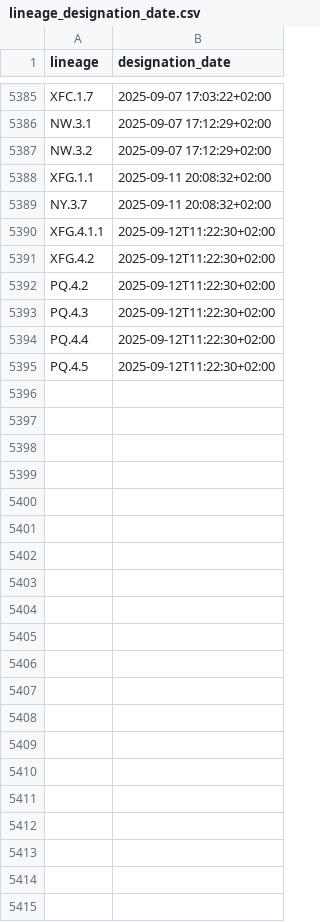
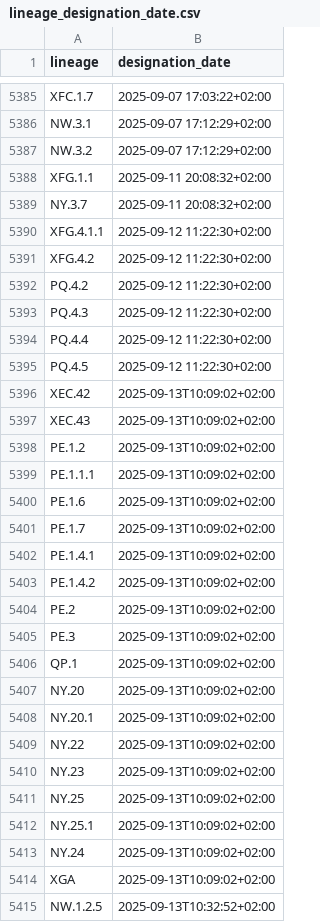
Before and after one commit to ciscorucinski/pango-designation-dates, a CSV file: data/lineage_designation_date.csv, drawn as a sheet; only a part is shown, gaps mark what is left out.

```diff
--- a/data/lineage_designation_date.csv
+++ b/data/lineage_designation_date.csv
@@ -5389,7 +5389,27 @@ XFG.1.1,2025-09-11 20:08:32+02:00
 NY.3.7,2025-09-11 20:08:32+02:00
-XFG.4.1.1,2025-09-12T11:22:30+02:00
-XFG.4.2,2025-09-12T11:22:30+02:00
-PQ.4.2,2025-09-12T11:22:30+02:00
-PQ.4.3,2025-09-12T11:22:30+02:00
-PQ.4.4,2025-09-12T11:22:30+02:00
-PQ.4.5,2025-09-12T11:22:30+02:00
+XFG.4.1.1,2025-09-12 11:22:30+02:00
+XFG.4.2,2025-09-12 11:22:30+02:00
+PQ.4.2,2025-09-12 11:22:30+02:00
+PQ.4.3,2025-09-12 11:22:30+02:00
+PQ.4.4,2025-09-12 11:22:30+02:00
+PQ.4.5,2025-09-12 11:22:30+02:00
+XEC.42,2025-09-13T10:09:02+02:00
+XEC.43,2025-09-13T10:09:02+02:00
+PE.1.2,2025-09-13T10:09:02+02:00
+PE.1.1.1,2025-09-13T10:09:02+02:00
+PE.1.6,2025-09-13T10:09:02+02:00
+PE.1.7,2025-09-13T10:09:02+02:00
+PE.1.4.1,2025-09-13T10:09:02+02:00
+PE.1.4.2,2025-09-13T10:09:02+02:00
+PE.2,2025-09-13T10:09:02+02:00
+PE.3,2025-09-13T10:09:02+02:00
+QP.1,2025-09-13T10:09:02+02:00
+NY.20,2025-09-13T10:09:02+02:00
+NY.20.1,2025-09-13T10:09:02+02:00
+NY.22,2025-09-13T10:09:02+02:00
+NY.23,2025-09-13T10:09:02+02:00
+NY.25,2025-09-13T10:09:02+02:00
+NY.25.1,2025-09-13T10:09:02+02:00
+NY.24,2025-09-13T10:09:02+02:00
+XGA,2025-09-13T10:09:02+02:00
+NW.1.2.5,2025-09-13T10:32:52+02:00
```
Also changed, not shown: 1 other file.
